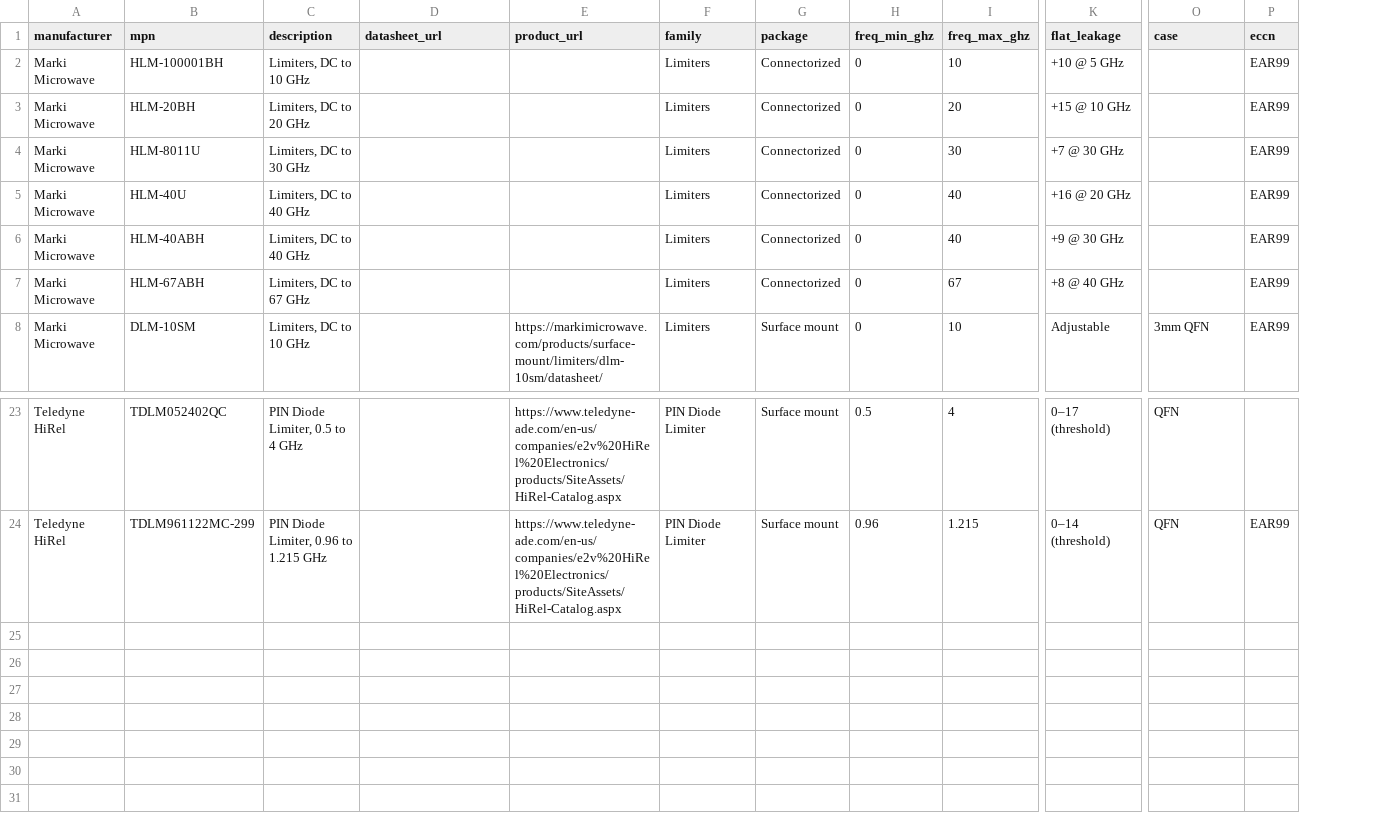
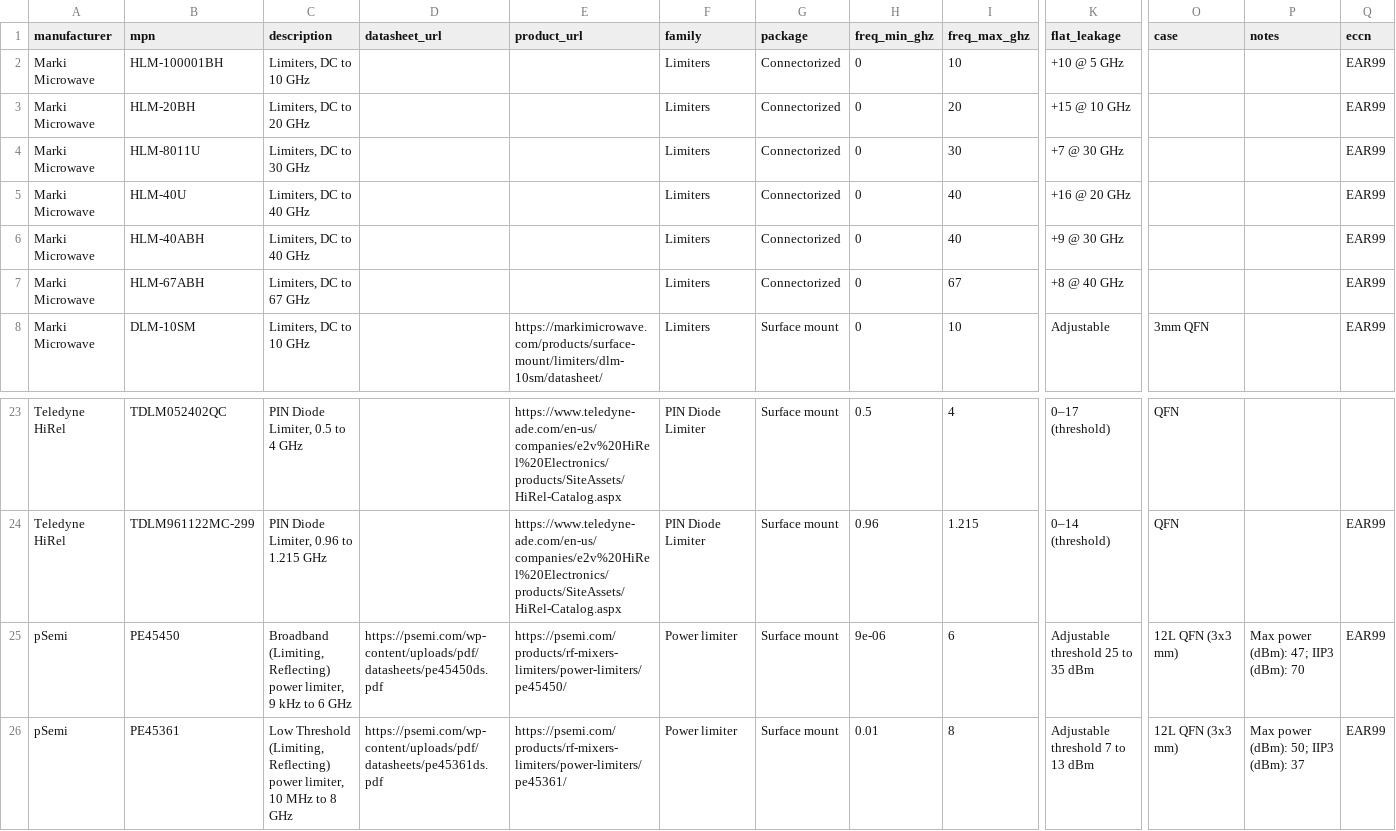
Before and after one commit to BlakeAllenMagic/REProduct, a CSV file: data/parts/limiter.csv, drawn as a sheet; only a part is shown, gaps mark what is left out; rows hold the shown columns only; the diff names each change by its address in the sheet, - before the commit and + after, or states it on an @@ line.

```diff
--- a/data/parts/limiter.csv
+++ b/data/parts/limiter.csv
+column P (notes), empty
+row 25: pSemi | PE45450 | Broadband (Limiting, Reflecting) power limiter, 9 kHz to 6 GHz | https://psemi.com/wp-content/uploads/pdf/datasheets/pe45450ds.pdf | https://psemi.com/products/rf-mixers-limiters/power-limiters/pe45450/ | Power limiter | Surface mount | 9e-06 | 6 | Adjustable threshold 25 to 35 dBm | 12L QFN (3x3 mm) | Max power (dBm): 47; IIP3 (dBm): 70 | EAR99
+row 26: pSemi | PE45361 | Low Threshold (Limiting, Reflecting) power limiter, 10 MHz to 8 GHz | https://psemi.com/wp-content/uploads/pdf/datasheets/pe45361ds.pdf | https://psemi.com/products/rf-mixers-limiters/power-limiters/pe45361/ | Power limiter | Surface mount | 0.01 | 8 | Adjustable threshold 7 to 13 dBm | 12L QFN (3x3 mm) | Max power (dBm): 50; IIP3 (dBm): 37 | EAR99
```
Also changed, not shown: data/parts/dc_dc.csv, data/parts/mixer.csv, 12 other files.
